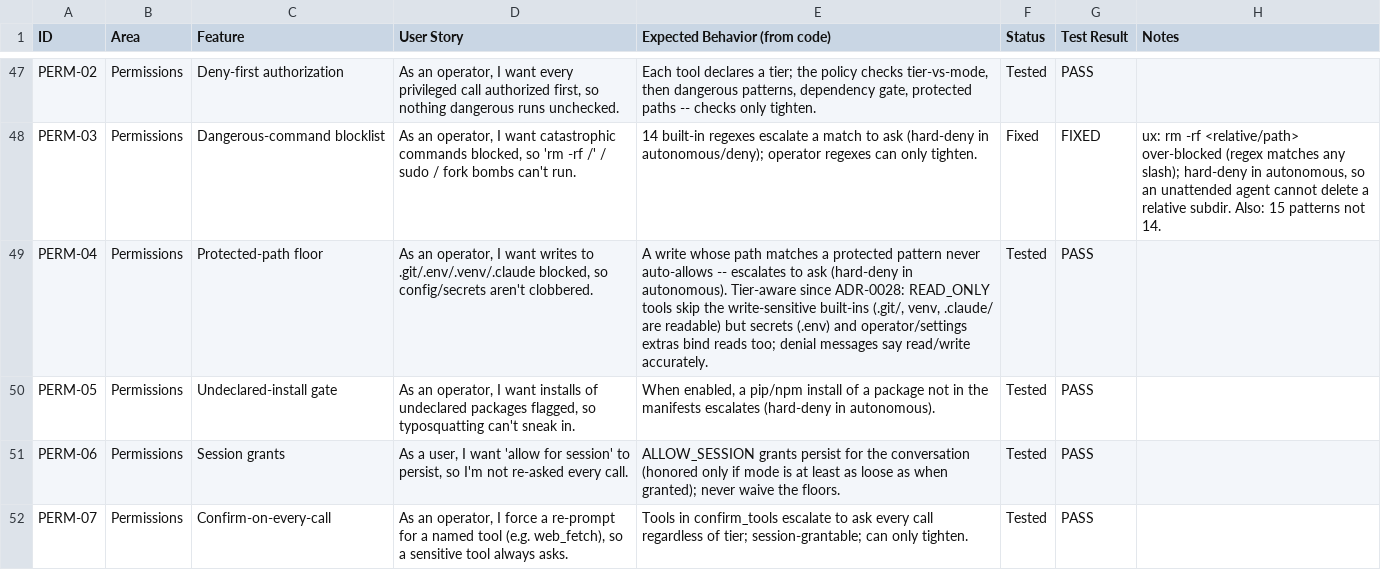
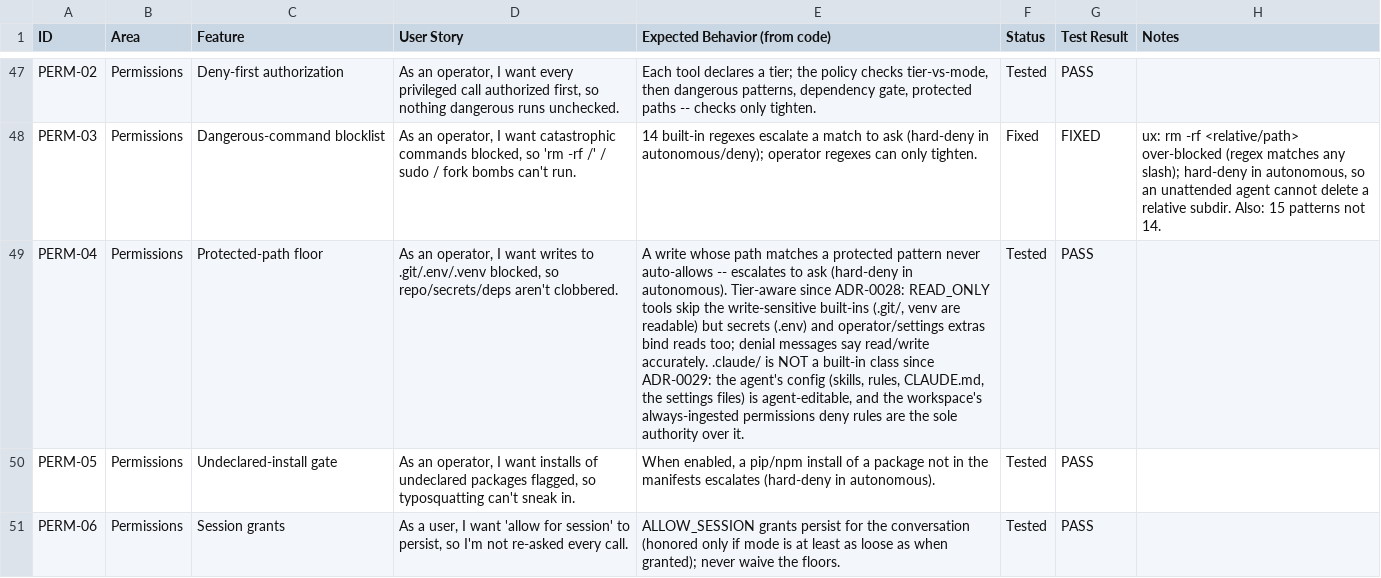
Before and after one commit to zkysar1/Zak-Code, a CSV file: docs/FEATURE_AUDIT.csv, drawn as a sheet; only a part is shown, gaps mark what is left out; the shorter side is filled out with more unchanged rows; the diff names each change by its address in the sheet, - before the commit and + after, or states it on an @@ line.

```diff
--- a/docs/FEATURE_AUDIT.csv
+++ b/docs/FEATURE_AUDIT.csv
-D49 (User Story): …writes to .git/.env/.venv/.claude blocked, so config/secrets aren't clobbered.
+D49 (User Story): …writes to .git/.env/.venv blocked, so repo/secrets/deps aren't clobbered.
-E49 (Expected Behavior (from code)): …built-ins (.git/, venv, .claude/ are readable) but secrets (.env) and operator/settings extras bind reads too; denial messages say read/write accurately.
+E49 (Expected Behavior (from code)): …built-ins (.git/, venv are readable) but secrets (.env) and operator/settings extras bind reads too; denial messages say read/write accurately. .claude/ is NOT a built-in class since ADR-0029: the agent's config (skills, rules, CLAUDE.md, the settings files) is agent-editable, and the workspace's always-ingested permissions deny rules are the sole authority over it.
```
Also changed, not shown: 13 other files.
